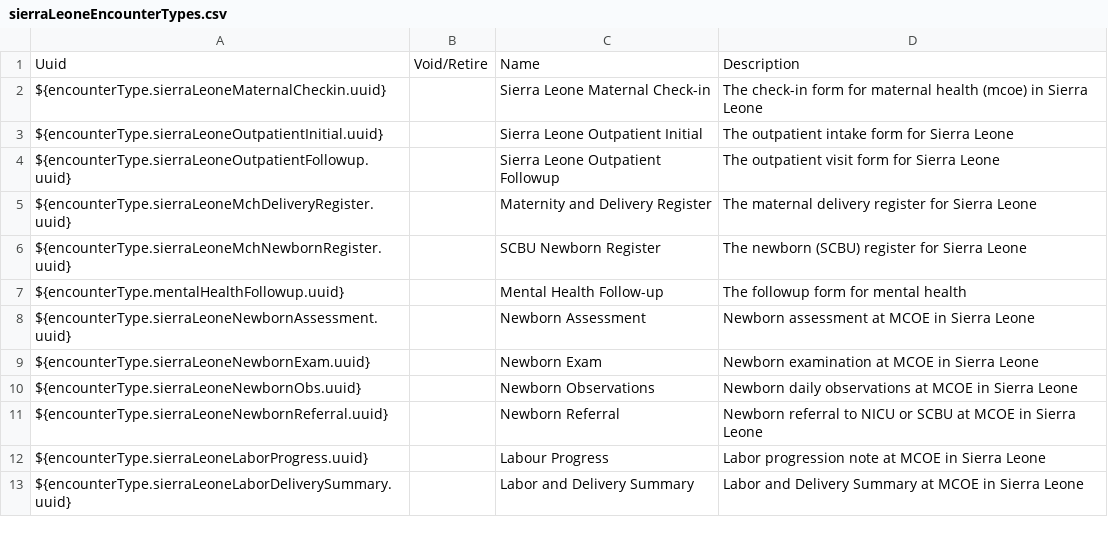
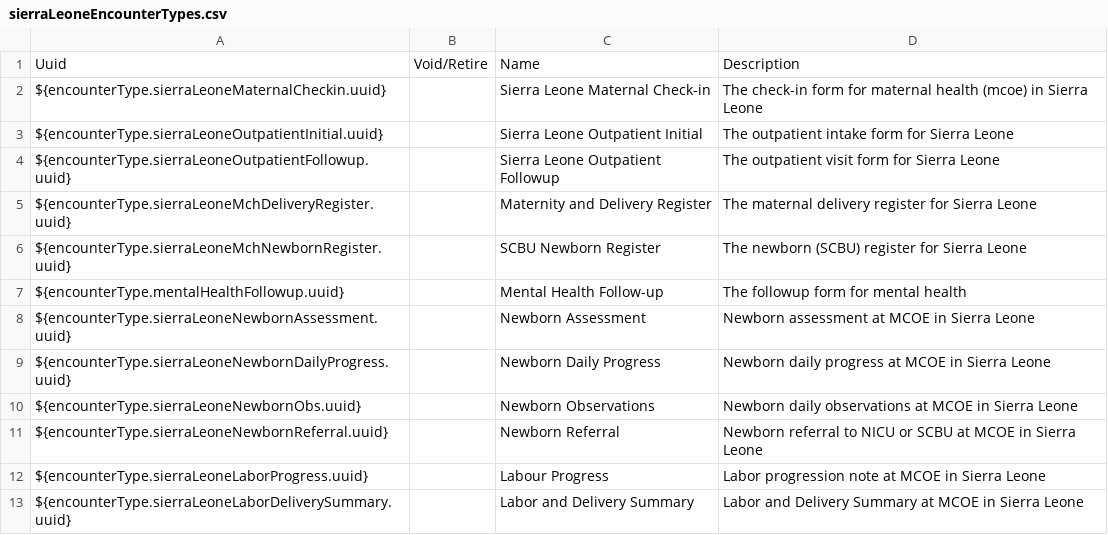
Before and after one commit to chocopiosl/openmrs-configsl, a CSV file: configuration/encountertypes/sierraLeoneEncounterTypes.csv, drawn as a sheet; removed rows and columns are numbered as before the commit, all else as after; the diff names each change by its address in the sheet, - before the commit and + after, or states it on an @@ line.

Commit message:
SL-534 Renamed form/encounter/action to Newborn Daily Progress

```diff
--- a/configuration/encountertypes/sierraLeoneEncounterTypes.csv
+++ b/configuration/encountertypes/sierraLeoneEncounterTypes.csv
-row 9: ${encounterType.sierraLeoneNewbornExam.uuid} |  | Newborn Exam | Newborn examination at MCOE in Sierra Leone
+row 9: ${encounterType.sierraLeoneNewbornDailyProgress.uuid} |  | Newborn Daily Progress | Newborn daily progress at MCOE in Sierra Leone
```
Also changed, not shown: 2 other files.
